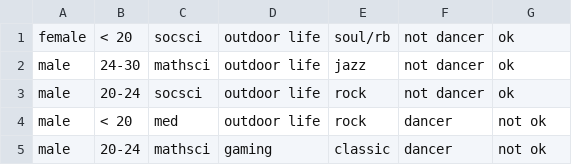
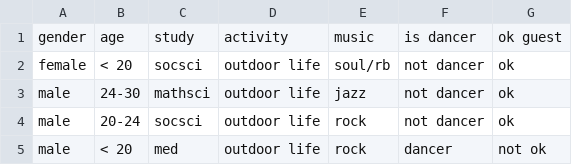
Before and after one commit to ellrub/UiB-INFO, a CSV file: info180/Oblig2/data/party_data.csv, drawn as a sheet; only a part is shown; the shorter side is filled out with more unchanged rows; the diff names each change by its address in the sheet, - before the commit and + after, or states it on an @@ line.

```diff
--- a/info180/Oblig2/data/party_data.csv
+++ b/info180/Oblig2/data/party_data.csv
+row 1: gender | age | study | activity | music | is dancer | ok guest
```
Also changed, not shown: 2 other files.
